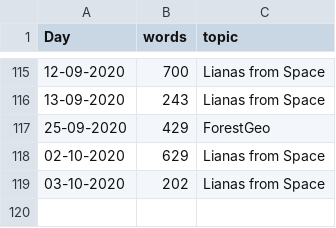
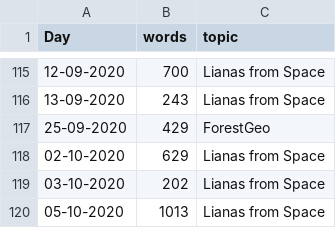
Before and after one commit to MarcoDVisser/ESWP, a CSV file: StreakWeeklyWords.csv, drawn as a sheet; only a part is shown, gaps mark what is left out.

```diff
--- a/StreakWeeklyWords.csv
+++ b/StreakWeeklyWords.csv
@@ -119 +119,2 @@ Day,words,topic
 03-10-2020,202,Lianas from Space
+05-10-2020,1013,Lianas from Space
```
Also changed, not shown: 4 other files.
